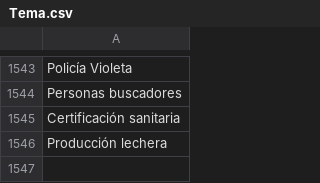
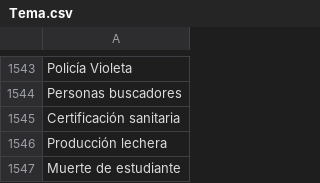
Before and after one commit to thelonious9/captura-portadas, a CSV file: Tema.csv, drawn as a sheet; only a part is shown, gaps mark what is left out.

Commit message:
Muerte de estudiante

```diff
--- a/Tema.csv
+++ b/Tema.csv
@@ -1546 +1546,2 @@ Certificación sanitaria
 Producción lechera
+Muerte de estudiante
```
